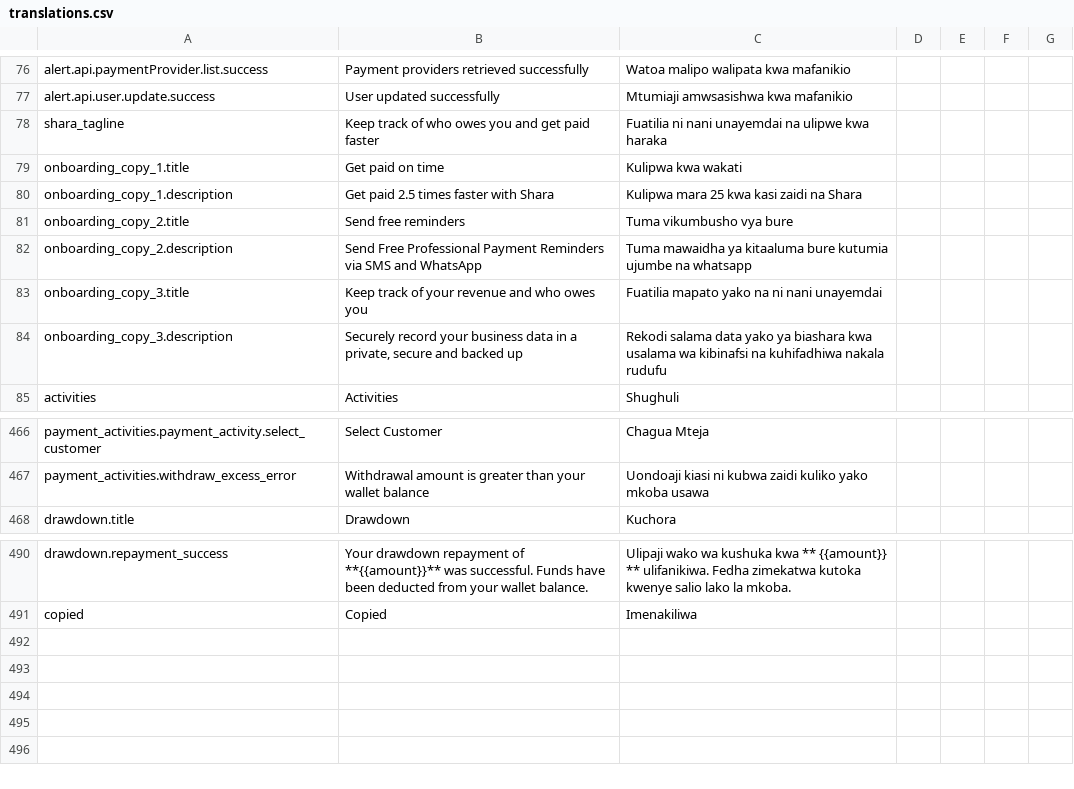
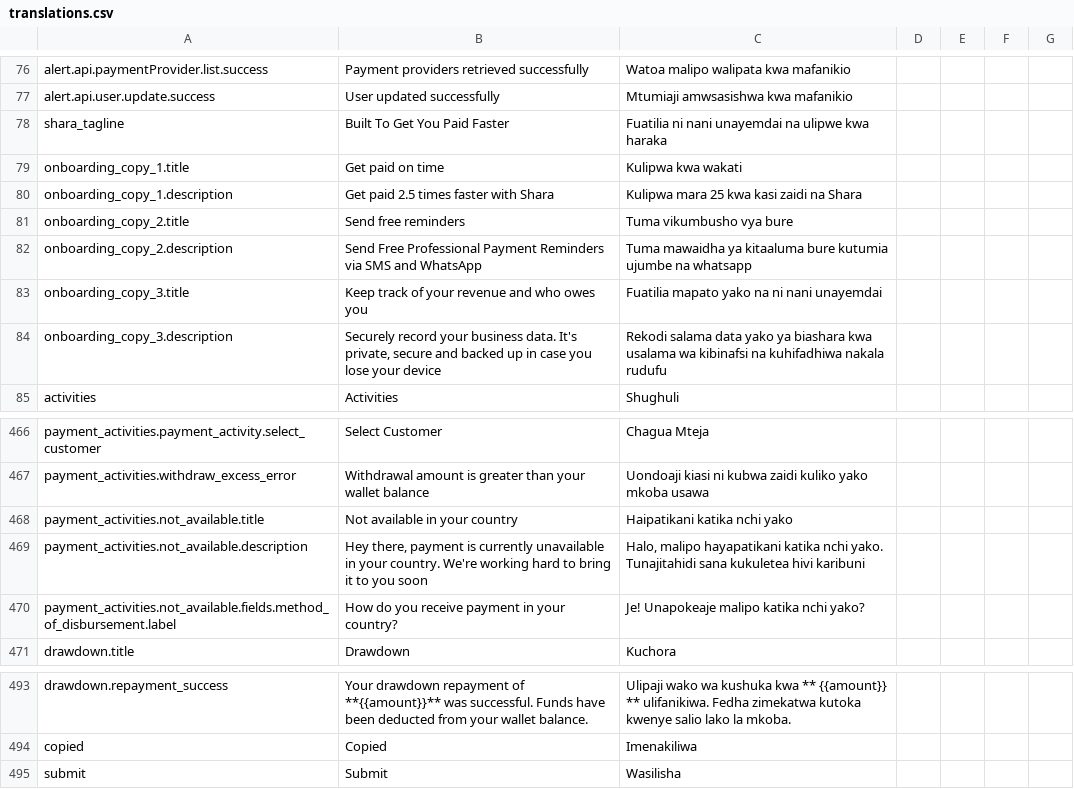
Before and after one commit to klever34/shara-lite, a CSV file: shara-lite/app/services/i18n/translations/translations.csv, drawn as a sheet; only a part is shown, gaps mark what is left out.

Commit message:
feature: show not available page for countries not supported
Signed-off-by: Wahab Bello <wahaaabello@gmail.com>

```diff
--- a/shara-lite/app/services/i18n/translations/translations.csv
+++ b/shara-lite/app/services/i18n/translations/translations.csv
@@ -77,3 +77,3 @@ alert.api.paymentProvider.list.success,Payment providers retrieved successfully,
 alert.api.user.update.success,User updated successfully,Mtumiaji amwsasishwa kwa mafanikio,,,,
-shara_tagline,Keep track of who owes you and get paid faster,Fuatilia ni nani unayemdai na ulipwe kwa haraka,,,,
+shara_tagline,Built To Get You Paid Faster,Fuatilia ni nani unayemdai na ulipwe kwa haraka,,,,
 onboarding_copy_1.title,Get paid on time,Kulipwa kwa wakati,,,,
@@ -83,3 +83,3 @@ onboarding_copy_2.description,Send Free Professional Payment Reminders via SMS a
 onboarding_copy_3.title,Keep track of your revenue and who owes you,Fuatilia mapato yako na ni nani unayemdai,,,,
-onboarding_copy_3.description,"Securely record your business data in a private, secure and backed up",Rekodi salama data yako ya biashara kwa usalama wa kibinafsi na kuhifadhiwa nakala rudufu,,,,
+onboarding_copy_3.description,"Securely record your business data. It's private, secure and backed up in case you lose your device",Rekodi salama data yako ya biashara kwa usalama wa kibinafsi na kuhifadhiwa nakala rudufu,,,,
 activities,Activities,Shughuli,,,,
@@ -467,2 +467,5 @@ payment_activities.payment_activity.select_customer,Select Customer,Chagua Mteja
 payment_activities.withdraw_excess_error,Withdrawal amount is greater than your wallet balance,Uondoaji kiasi ni kubwa zaidi kuliko yako mkoba usawa,,,,
+payment_activities.not_available.title,Not available in your country,Haipatikani katika nchi yako,,,,
+payment_activities.not_available.description,"Hey there, payment is currently unavailable in your country. We're working hard to bring it to you soon","Halo, malipo hayapatikani katika nchi yako. Tunajitahidi sana kukuletea hivi karibuni",,,,
+payment_activities.not_available.fields.method_of_disbursement.label,How do you receive payment in your country?,Je! Unapokeaje malipo katika nchi yako?,,,,
 drawdown.title,Drawdown,Kuchora,,,,
@@ -491 +494,2 @@ drawdown.repayment_success,Your drawdown repayment of **{{amount}}** was success
 copied,Copied,Imenakiliwa,,,,
+submit,Submit,Wasilisha,,,,
```
Also changed, not shown: 7 other files.
